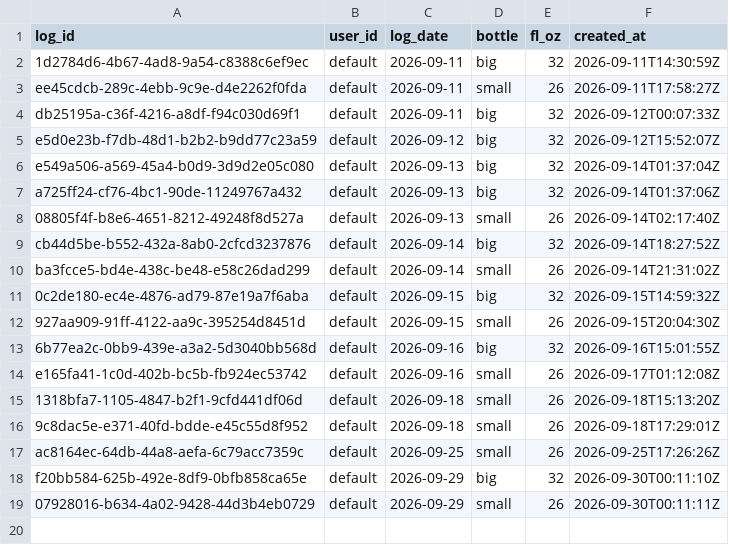
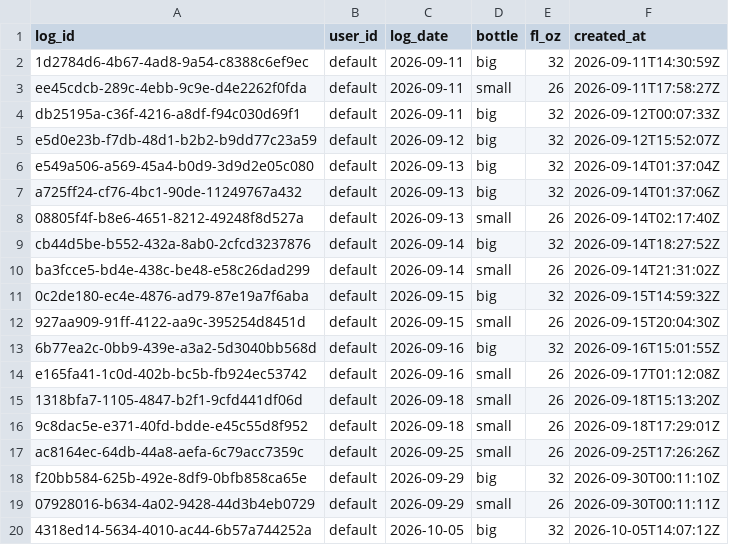
Before and after one commit to auckiefenstermacher19-cmd/MyFitnessClone, a CSV file: water_log.csv, drawn as a sheet.

Commit message:
water: +32 fl oz 2026-10-05

```diff
--- a/water_log.csv
+++ b/water_log.csv
@@ -19 +19,2 @@ f20bb584-625b-492e-8df9-0bfb858ca65e,default,2026-09-29,big,32,2026-09-30T00:11:
 07928016-b634-4a02-9428-44d3b4eb0729,default,2026-09-29,small,26,2026-09-30T00:11:11Z
+4318ed14-5634-4010-ac44-6b57a744252a,default,2026-10-05,big,32,2026-10-05T14:07:12Z
```
